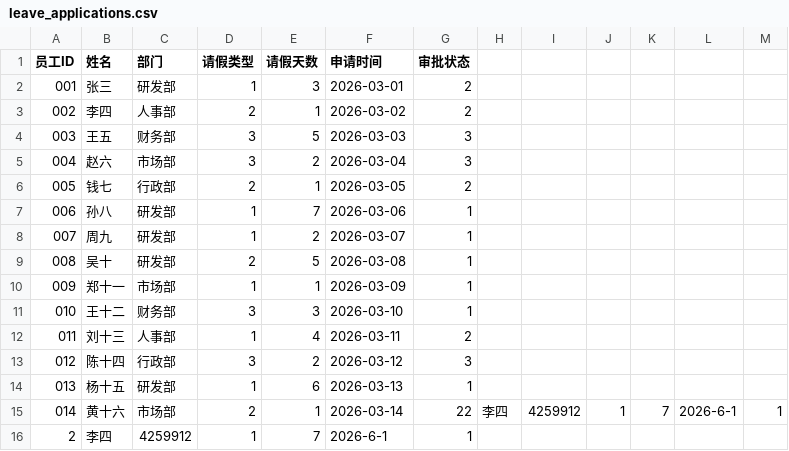
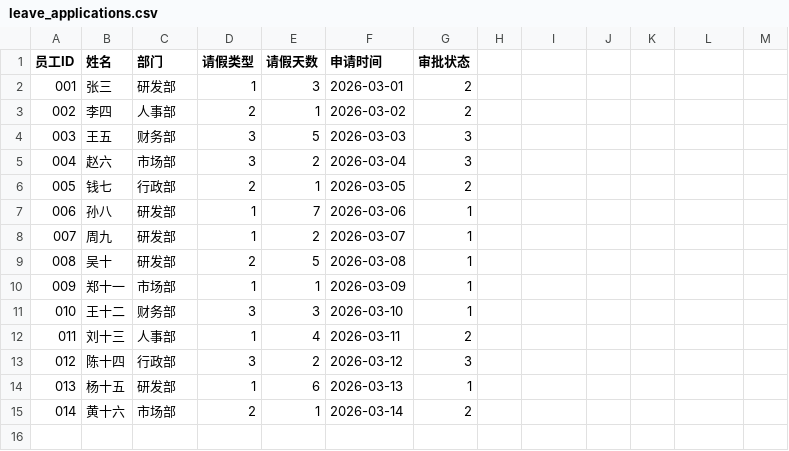
Before and after one commit to JJJas19/Course-Design-of-C-language, a CSV file: data/leave_applications.csv, drawn as a sheet.

Commit message:
修复了bug

```diff
--- a/data/leave_applications.csv
+++ b/data/leave_applications.csv
@@ -14,3 +14,2 @@
 013,杨十五,研发部,1,6,2026-03-13,1
-014,黄十六,市场部,2,1,2026-03-14,22,李四,4259912,1,7,2026-6-1,1
-2,李四,4259912,1,7,2026-6-1,1
+014,黄十六,市场部,2,1,2026-03-14,2
```
